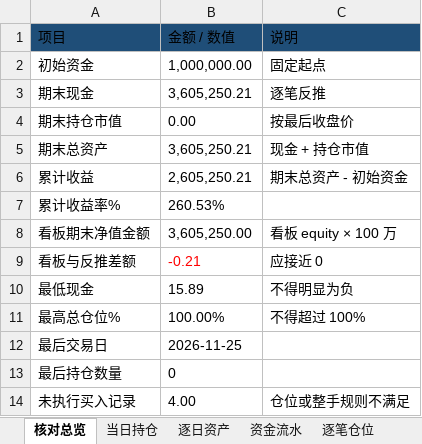
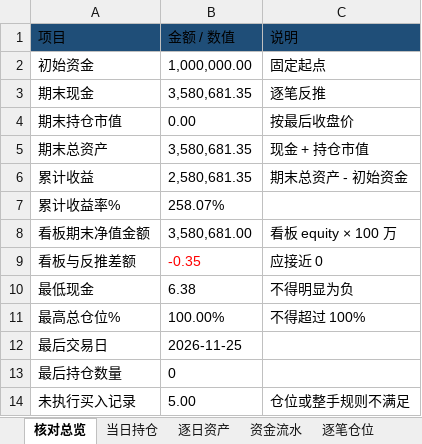
Before and after one commit to nancybhc/ma-cycle3-backtest, an Excel workbook: downloads/交割明细.xlsx, sheet 核对总览, drawn as a sheet; values as stored, in another font and other column widths than the file's, no borders; the diff names each change by its address in the sheet, - before the commit and + after, or states it on an @@ line.

```diff
--- a/downloads/交割明细.xlsx (sheet 核对总览)
+++ b/downloads/交割明细.xlsx (sheet 核对总览)
-B3 (金额 / 数值): 3,605,250.21
+B3 (金额 / 数值): 3,580,681.35
-B5 (金额 / 数值): 3,605,250.21
+B5 (金额 / 数值): 3,580,681.35
-B6 (金额 / 数值): 2,605,250.21
+B6 (金额 / 数值): 2,580,681.35
-B7 (金额 / 数值): 260.53%
+B7 (金额 / 数值): 258.07%
-B8 (金额 / 数值): 3,605,250.00
+B8 (金额 / 数值): 3,580,681.00
-B9 (金额 / 数值): -0.21
+B9 (金额 / 数值): -0.35
-B10 (金额 / 数值): 15.89
+B10 (金额 / 数值): 6.38
-B14 (金额 / 数值): 4.00
+B14 (金额 / 数值): 5.00
```
Also changed, not shown: sheet 资金流水, sheet 逐笔仓位, sheet 逐日资产, sheet 未执行记录, sheet 当日持仓, 3 other files.
